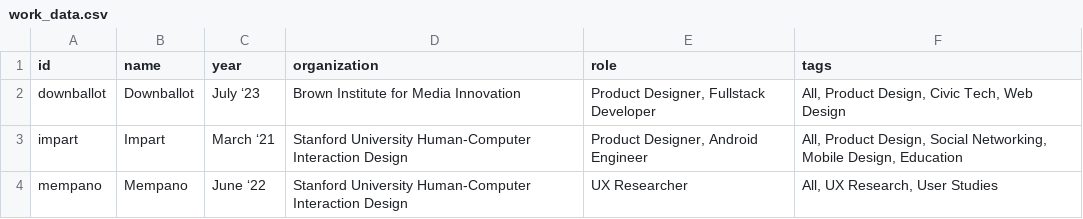
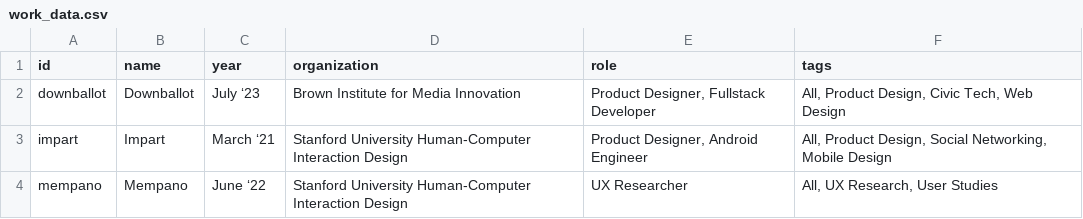
Before and after one commit to luojen/luojen, a CSV file: public/data/work_data.csv, drawn as a sheet.

```diff
--- a/public/data/work_data.csv
+++ b/public/data/work_data.csv
@@ -2,3 +2,3 @@ id,name,year,organization,role,tags
 downballot,Downballot,July ‘23,Brown Institute for Media Innovation,"Product Designer, Fullstack Developer","All, Product Design, Civic Tech, Web Design"
-impart,Impart,March ‘21,Stanford University Human-Computer Interaction Design,"Product Designer, Android Engineer","All, Product Design, Social Networking, Mobile Design, Education"
+impart,Impart,March ‘21,Stanford University Human-Computer Interaction Design,"Product Designer, Android Engineer","All, Product Design, Social Networking, Mobile Design"
 mempano,Mempano,June ‘22,Stanford University Human-Computer Interaction Design,UX Researcher,"All, UX Research, User Studies"
```
Also changed, not shown: 8 other files.
